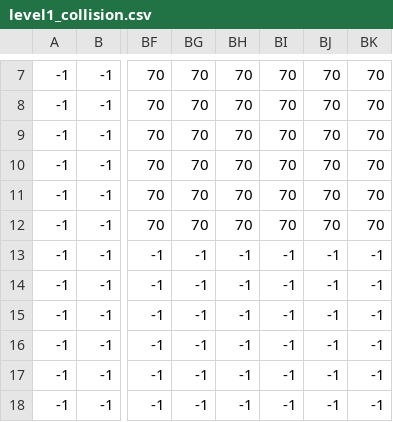
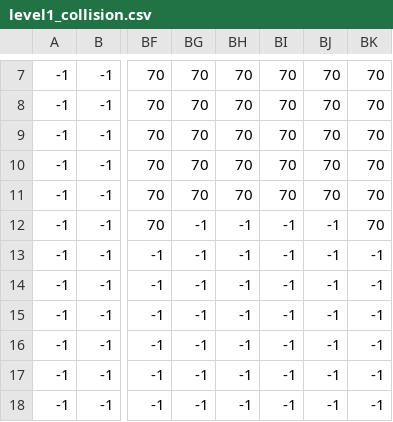
Before and after one commit to avivbeeri/grid, a CSV file: res/level1_collision.csv, drawn as a sheet; only a part is shown, gaps mark what is left out; the diff names each change by its address in the sheet, - before the commit and + after, or states it on an @@ line.

Commit message:
Tidying collision for 'ending'

```diff
--- a/res/level1_collision.csv
+++ b/res/level1_collision.csv
-BG12: 70
+BG12: -1
-BH12: 70
+BH12: -1
-BI12: 70
+BI12: -1
-BJ12: 70
+BJ12: -1
```
Also changed, not shown: 1 other file.
